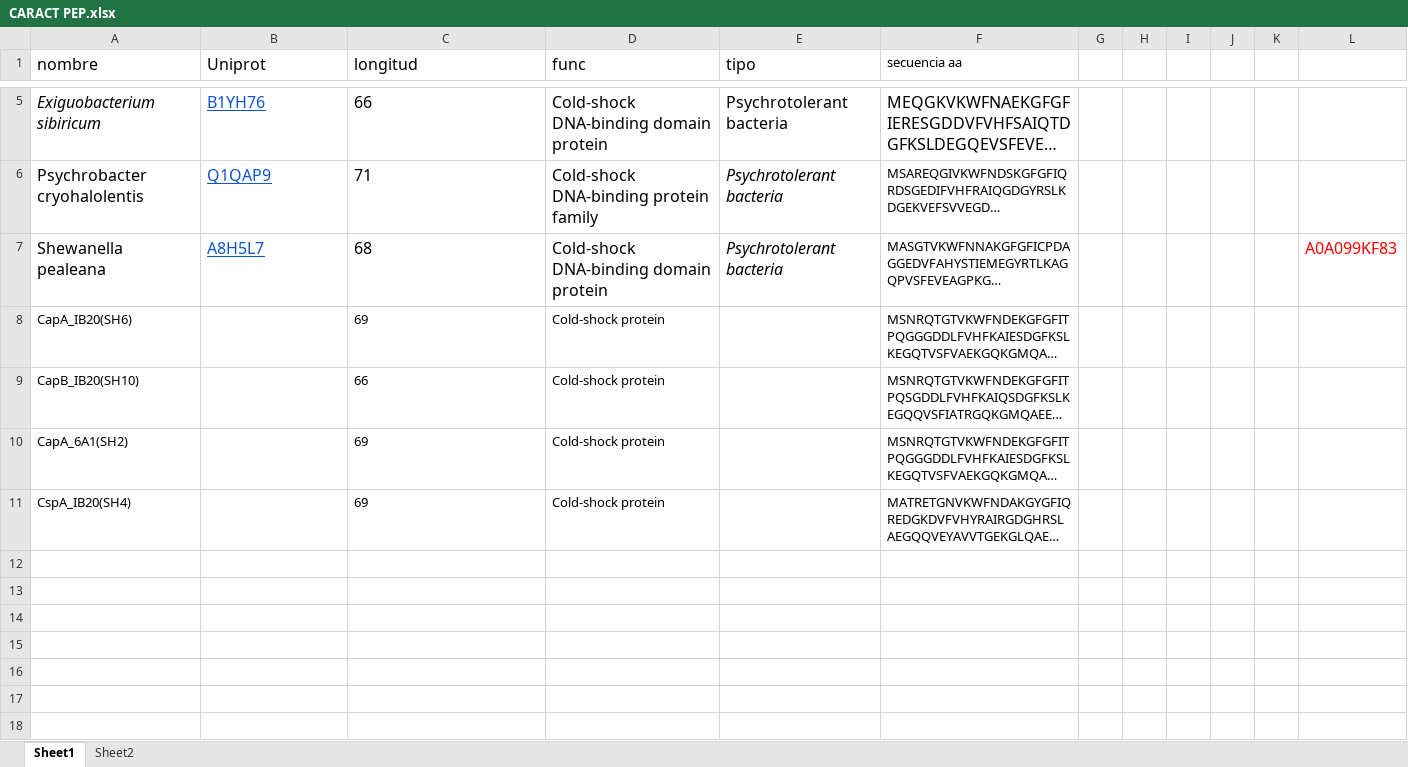
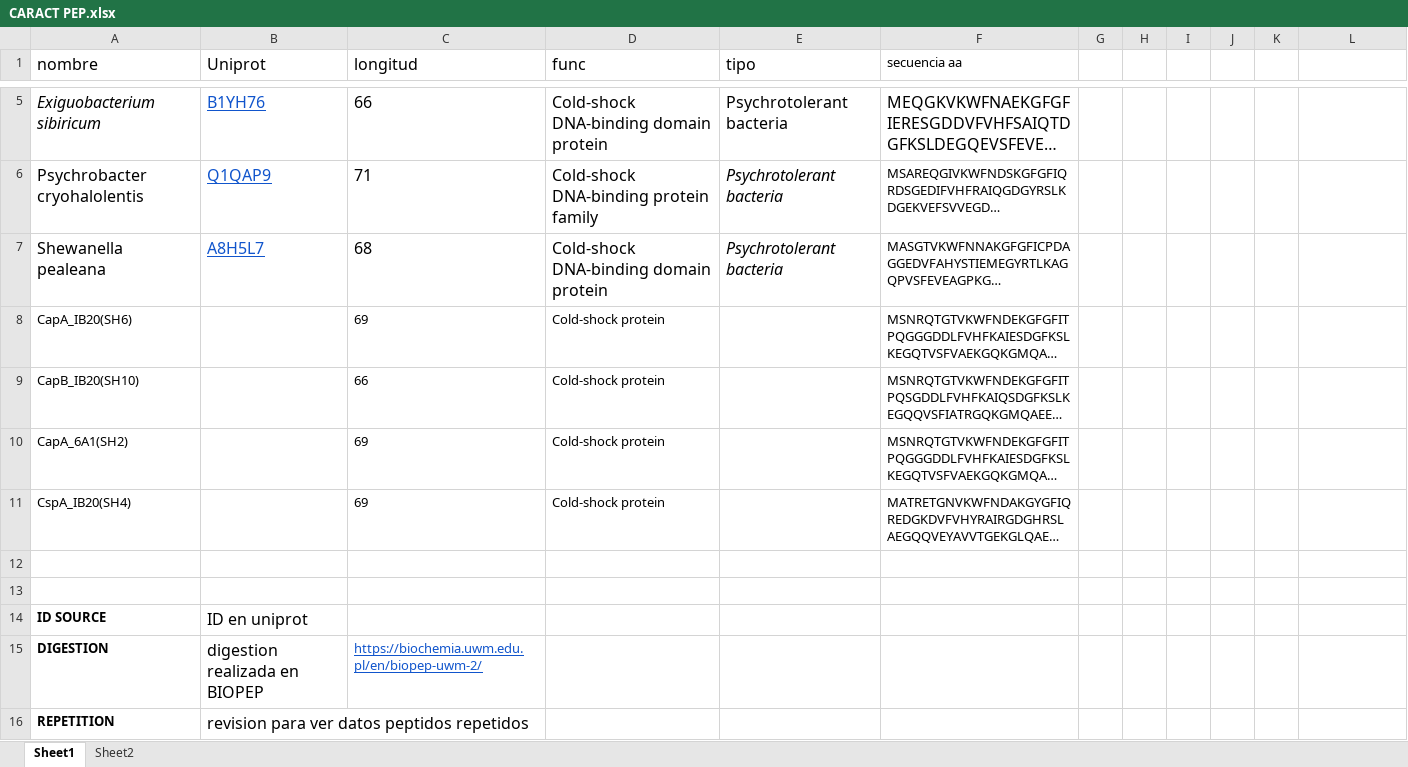
Before and after one commit to Osaitus/TareaR, an Excel workbook: CARACT PEP.xlsx, sheet Sheet1, drawn as a sheet; only a part is shown, gaps mark what is left out; long unchanged cells end in …; values as stored, in another font and other column widths than the file's, no borders; conditional formats not drawn; the diff covers the shown part only; the diff names each change by its address in the sheet, - before the commit and + after, or states it on an @@ line.

Commit message:
script usado en R para obtencion de datos y analisis

```diff
--- a/CARACT PEP.xlsx (sheet Sheet1)
+++ b/CARACT PEP.xlsx (sheet Sheet1)
-L7: A0A099KF83
+L7: (empty)
+row 12: (empty)
+row 13: (empty)
+row 14: ID SOURCE | ID en uniprot
+row 15: DIGESTION | digestion realizada en BIOPEP | https://biochemia.uwm.edu.pl/en/biopep-uwm-2/
+row 16: REPETITION | revision para ver datos peptidos repetidos
```
Also changed, not shown: 18 added rows elsewhere in this sheet, 1 other file.
